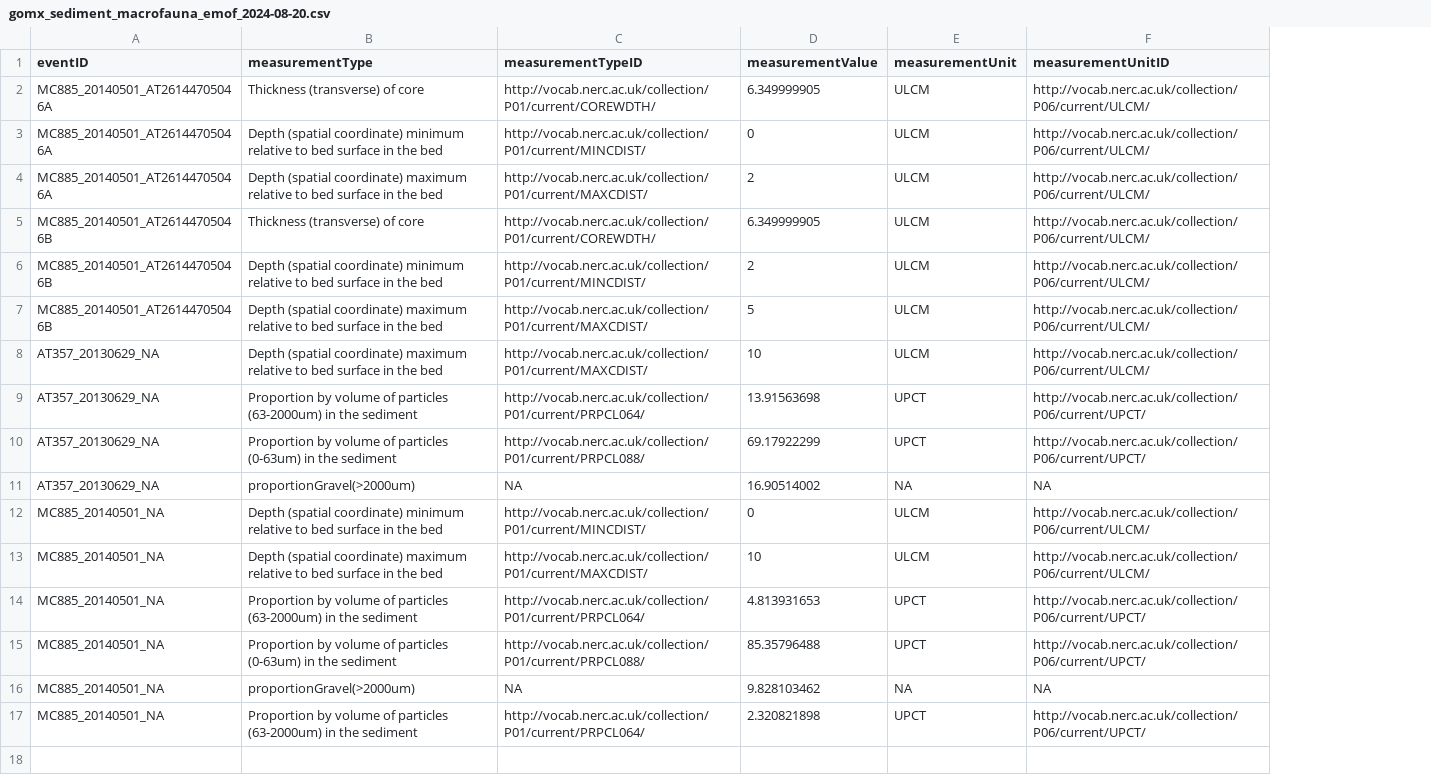
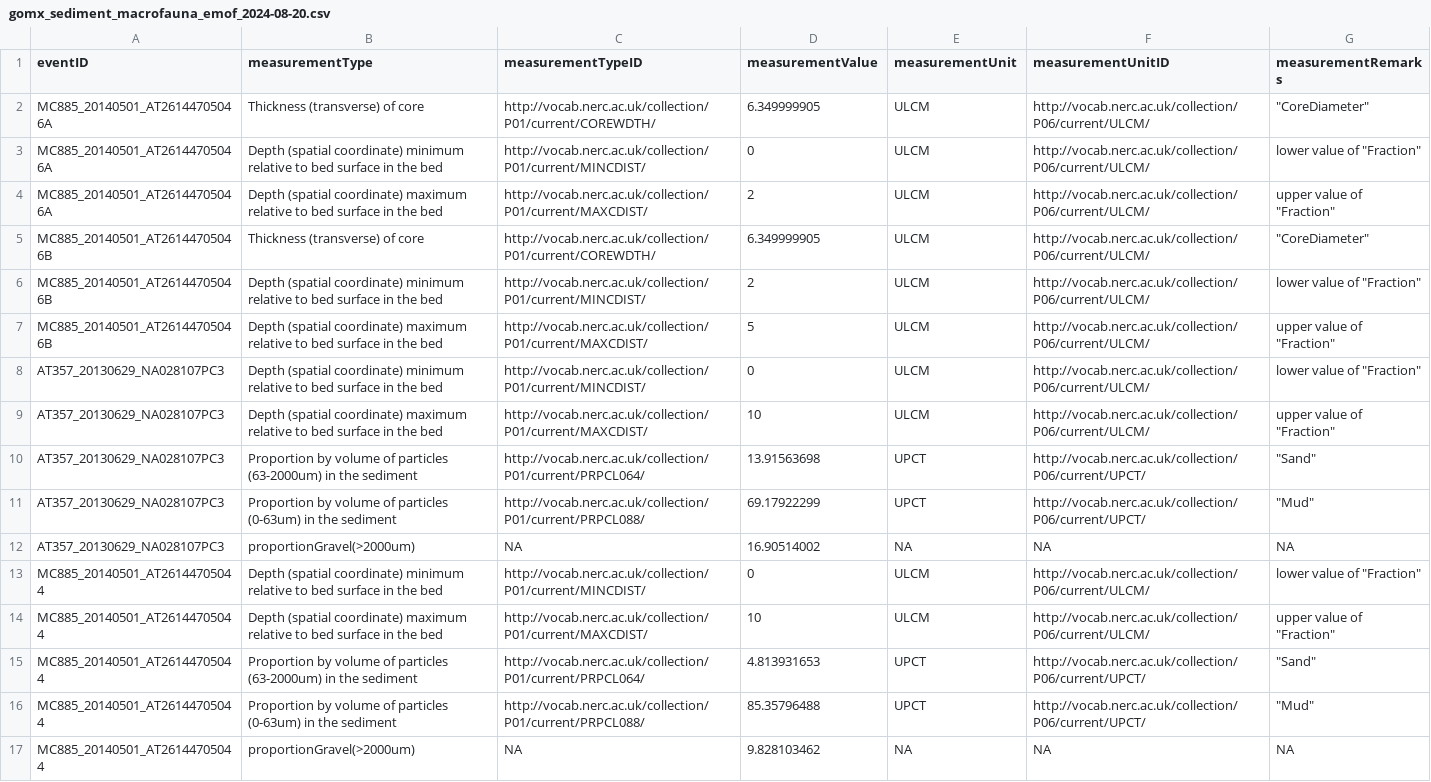
Before and after one commit to kylieh10/gomx_sediment_macrofauna, a CSV file: gomx_sediment_macrofauna_emof_2024-08-20.csv, drawn as a sheet; removed rows and columns are numbered as before the commit, all else as after; the diff names each change by its address in the sheet, - before the commit and + after, or states it on an @@ line.

Commit message:
added associatedTaxa and occurrenceRemarks in occurrence table, and added verbatim labels under measurementRemarks in eMoF

```diff
--- a/gomx_sediment_macrofauna_emof_2024-08-20.csv
+++ b/gomx_sediment_macrofauna_emof_2024-08-20.csv
+column G (measurementRemarks), rows 2-7: "CoreDiameter" | lower value of "Fraction" | upper value of "Fraction" | "CoreDiameter" | lower value of "Fraction" | upper value of "Fraction"; rows 9-17: upper value of "Fraction" | "Sand" | "Mud" | NA | lower value of "Fraction" | upper value of "Fraction" | "Sand" | "Mud" | NA
+row 8: AT357_20130629_NA028107PC3 | Depth (spatial coordinate) minimum relative to bed surface in the bed | http://vocab.nerc.ac.uk/collection/P01/current/MINCDIST/ | 0 | ULCM | http://vocab.nerc.ac.uk/collection/P06/current/ULCM/ | lower value of "Fraction"
-A9:A12 (eventID): AT357_20130629_NA
+A9:A12 (eventID): AT357_20130629_NA028107PC3
-A13:A17 (eventID): MC885_20140501_NA
+A13:A17 (eventID): MC885_20140501_AT26144705044
-row 17: MC885_20140501_NA | Proportion by volume of particles (63-2000um) in the sediment | http://vocab.nerc.ac.uk/collection/P01/current/PRPCL064/ | 2.320821898 | UPCT | http://vocab.nerc.ac.uk/collection/P06/current/UPCT/
```
Also changed, not shown: 5 other files.
